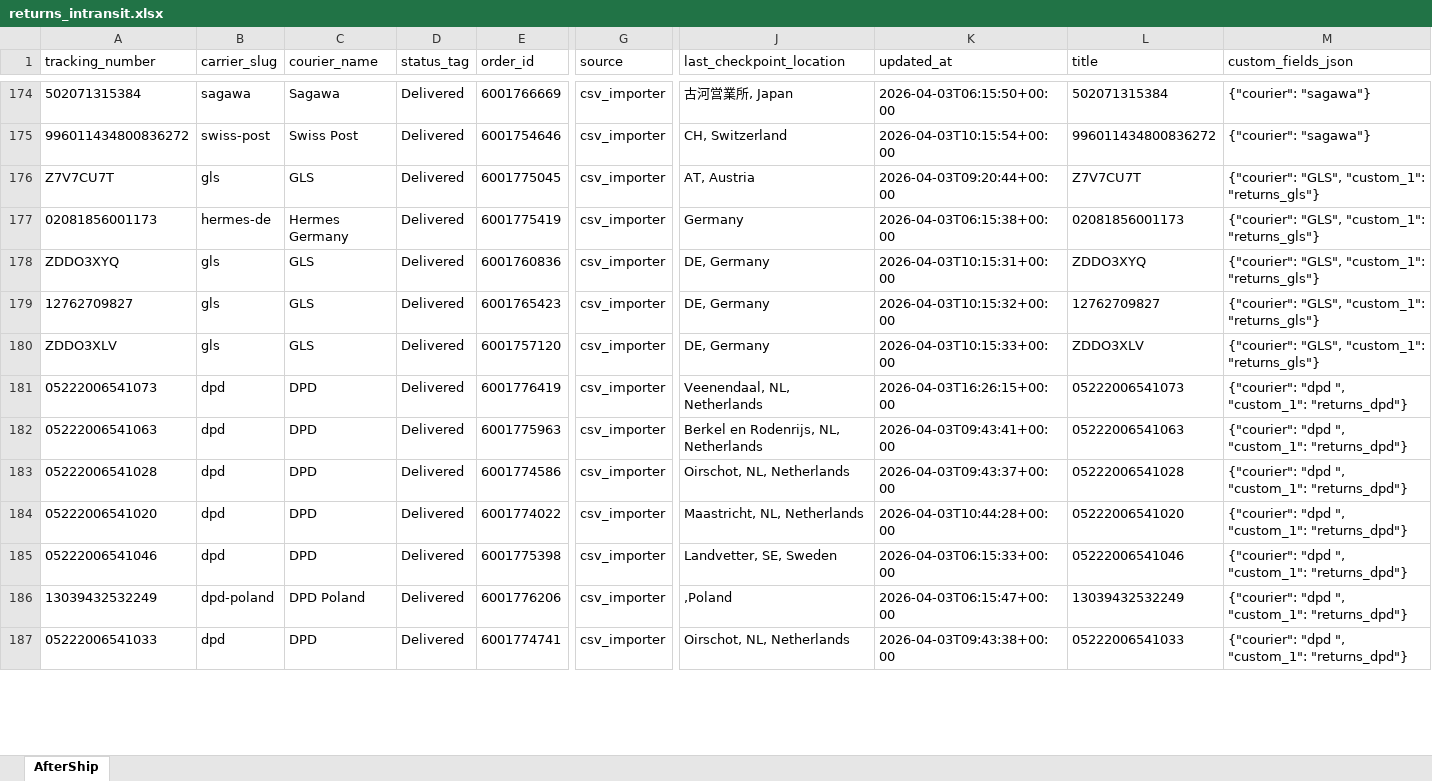
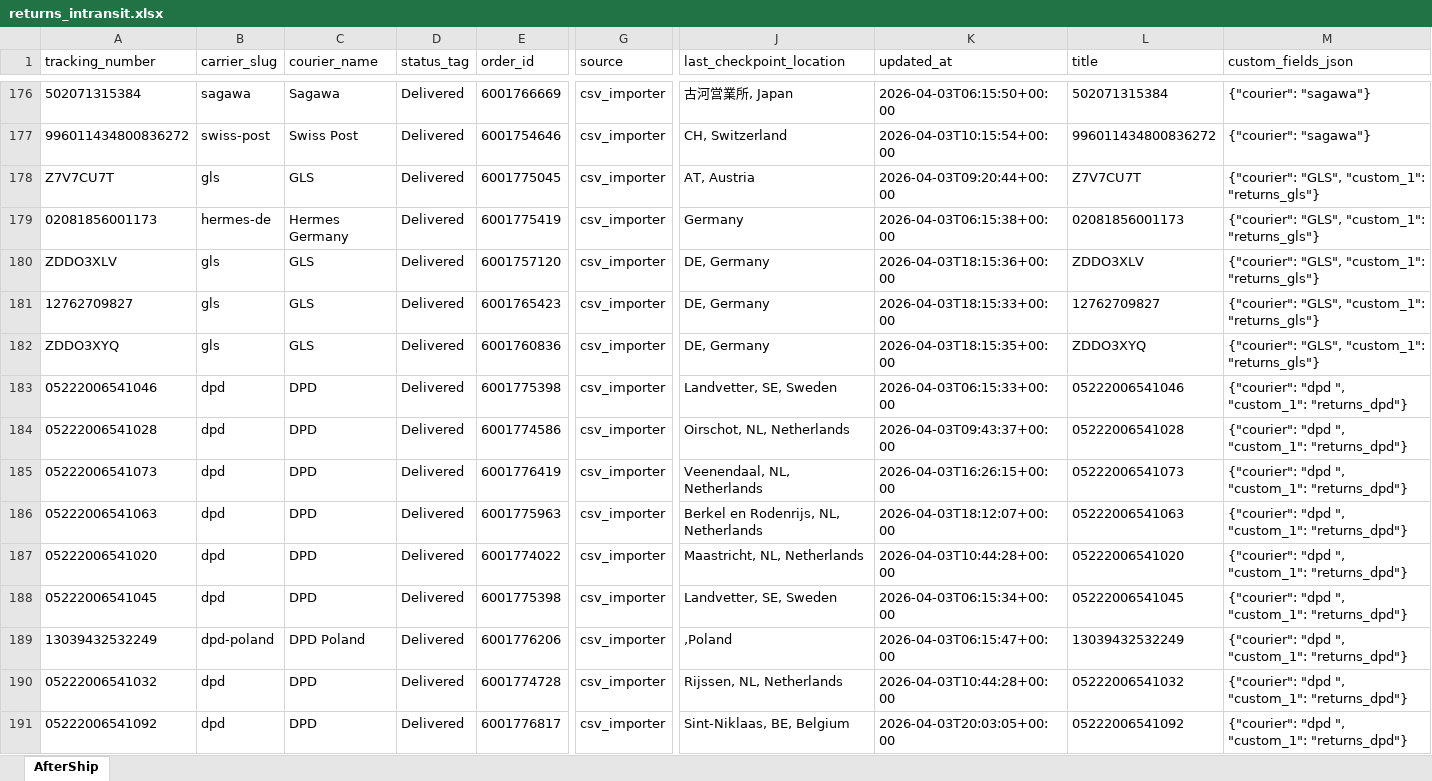
Before and after one commit to Gleamm89/Return-Shipments, an Excel workbook: docs/data/returns_intransit.xlsx, sheet AfterShip, drawn as a sheet; only a part is shown, gaps mark what is left out; the shorter side is filled out with more unchanged rows; values as stored, in another font and other column widths than the file's, no borders; addresses are those after the commit; rows hold the shown columns only; the diff covers the shown part only; the diff names each change by its address in the sheet, - before the commit and + after, or states it on an @@ line.

```diff
--- a/docs/data/returns_intransit.xlsx (sheet AfterShip)
+++ b/docs/data/returns_intransit.xlsx (sheet AfterShip)
-A180 (tracking_number): ZDDO3XYQ
+A180 (tracking_number): ZDDO3XLV
-E180 (order_id): 6001760836
+E180 (order_id): 6001757120
-K180 (updated_at): 2026-04-03T10:15:31+00:00
+K180 (updated_at): 2026-04-03T18:15:36+00:00
-L180 (title): ZDDO3XYQ
+L180 (title): ZDDO3XLV
-K181 (updated_at): 2026-04-03T10:15:32+00:00
+K181 (updated_at): 2026-04-03T18:15:33+00:00
-A182 (tracking_number): ZDDO3XLV
+A182 (tracking_number): ZDDO3XYQ
-E182 (order_id): 6001757120
+E182 (order_id): 6001760836
-K182 (updated_at): 2026-04-03T10:15:33+00:00
+K182 (updated_at): 2026-04-03T18:15:35+00:00
-L182 (title): ZDDO3XLV
+L182 (title): ZDDO3XYQ
@@ row 185 moved to row 183: 05222006541046 @@
@@ row 183 moved to row 184: 05222006541028 @@
-K186 (updated_at): 2026-04-03T09:43:41+00:00
+K186 (updated_at): 2026-04-03T18:12:07+00:00
@@ row 190 moved to row 188: 05222006541045 @@
@@ row 189 moved to row 190: 05222006541032 @@
+row 191: 05222006541092 | dpd | DPD | Delivered | 6001776817 | csv_importer | Sint-Niklaas, BE, Belgium | 2026-04-03T20:03:05+00:00 | 05222006541092 | {"courier": "dpd ", "custom_1": "returns_dpd"}
```
Also changed, not shown: 16 added rows, 17 removed rows, 72 moved rows and 71 edited cells elsewhere in this sheet, 2 other files.
